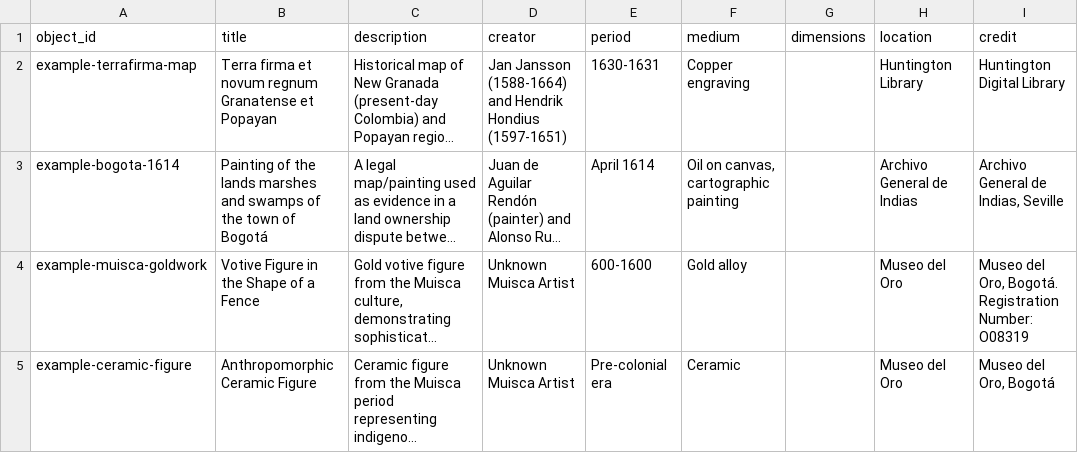
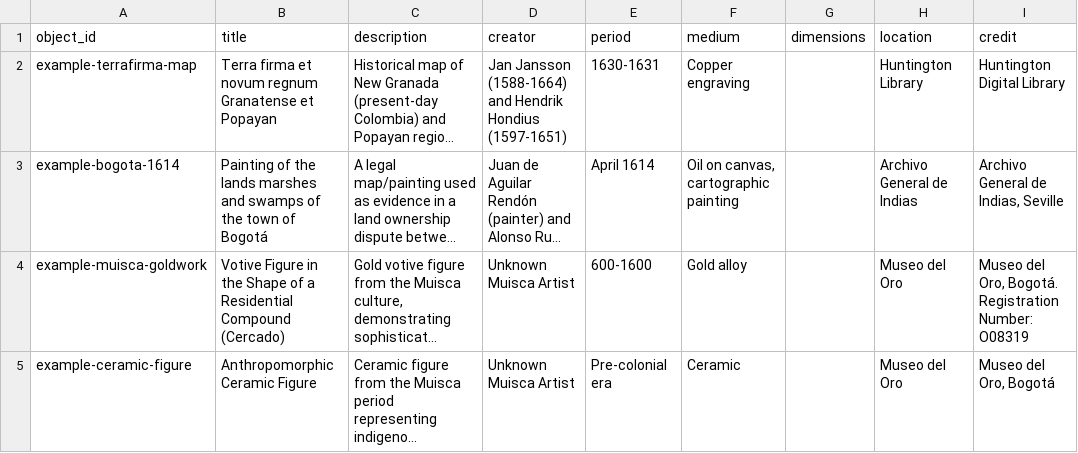
Before and after one commit to up-in-the-clouds/telar-khipu, a CSV file: _data/objects.csv, drawn as a sheet; only a part is shown; long unchanged cells end in …; the diff names each change by its address in the sheet, - before the commit and + after, or states it on an @@ line.

Commit message:
Update terminology from chapters/collection to stories/objects for clearer digital storytelling context

```diff
--- a/_data/objects.csv
+++ b/_data/objects.csv
-B4 (title): …of a Fence
+B4 (title): …of a Residential Compound (Cercado)
```
Also changed, not shown: google_sheet_template/03-objects.csv, google_sheet_template/04-glossary.csv, 7 other files.
